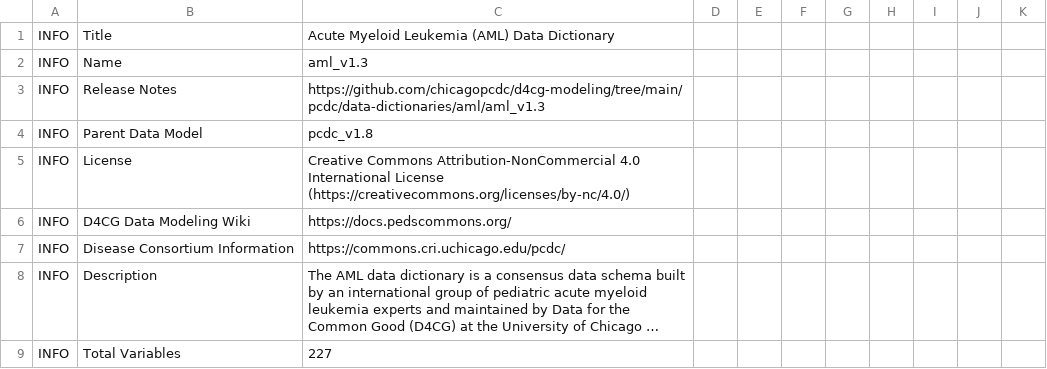
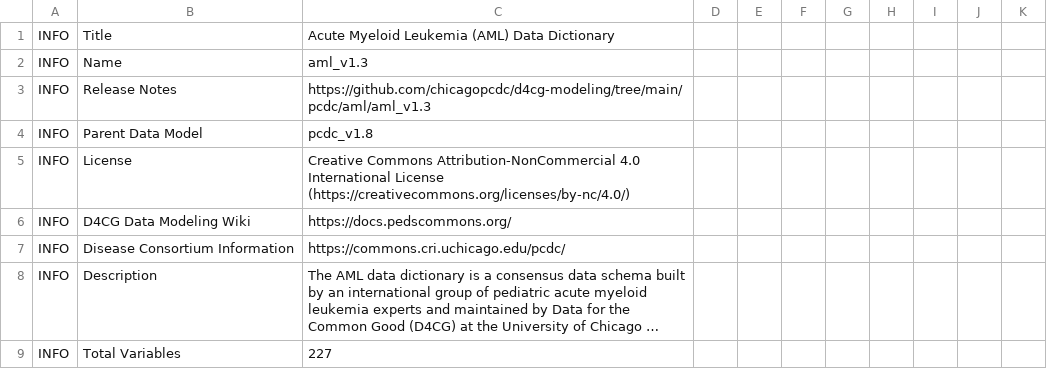
Before and after one commit to chicagopcdc/d4cg-modeling, a TSV file: pcdc/aml/aml_v1.3/aml_v1.3.tsv, drawn as a sheet; only a part is shown; long unchanged cells end in …; the diff names each change by its address in the sheet, - before the commit and + after, or states it on an @@ line.

```diff
--- a/pcdc/aml/aml_v1.3/aml_v1.3.tsv
+++ b/pcdc/aml/aml_v1.3/aml_v1.3.tsv
-C3: https://github.com/chicagopcdc/d4cg-modeling/tree/main/pcdc/data-dictionaries/aml/aml_v1.3
+C3: https://github.com/chicagopcdc/d4cg-modeling/tree/main/pcdc/aml/aml_v1.3
```
Also changed, not shown: pcdc/ews/ews_v1.0/ews_v1.0.tsv, pcdc/ews/ews_v1.2/ews_v1.2.tsv, 25 other files.
